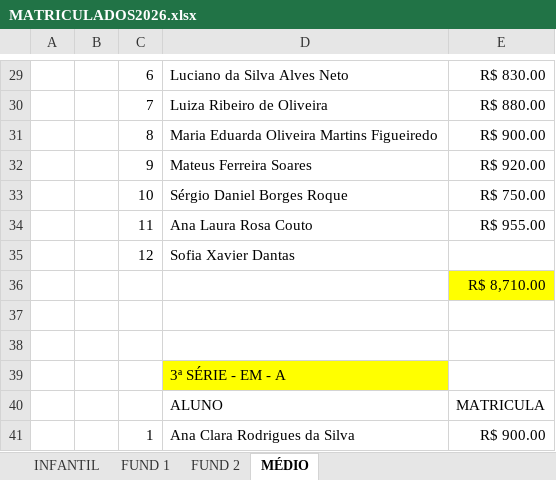
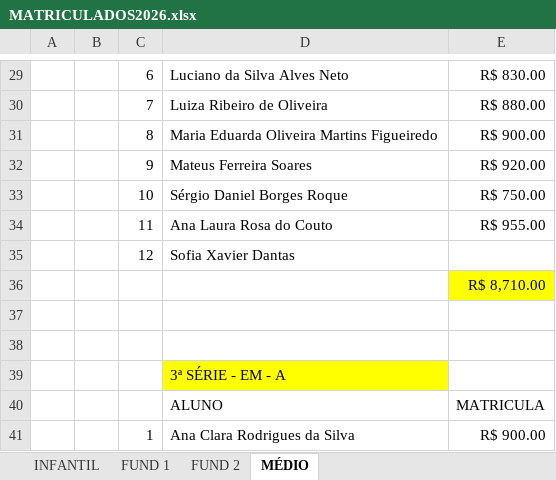
Before and after one commit to RodReis/rrb-escola, an Excel workbook: public/MATRICULADOS2026.xlsx, sheet MÉDIO, drawn as a sheet; only a part is shown, gaps mark what is left out; values as stored, in another font and other column widths than the file's, no borders; the diff names each change by its address in the sheet, - before the commit and + after, or states it on an @@ line.

```diff
--- a/public/MATRICULADOS2026.xlsx (sheet MÉDIO)
+++ b/public/MATRICULADOS2026.xlsx (sheet MÉDIO)
-D34: Ana Laura Rosa Couto
+D34: Ana Laura Rosa do Couto
```
Also changed, not shown: sheet FUND 1, 1 other file.
